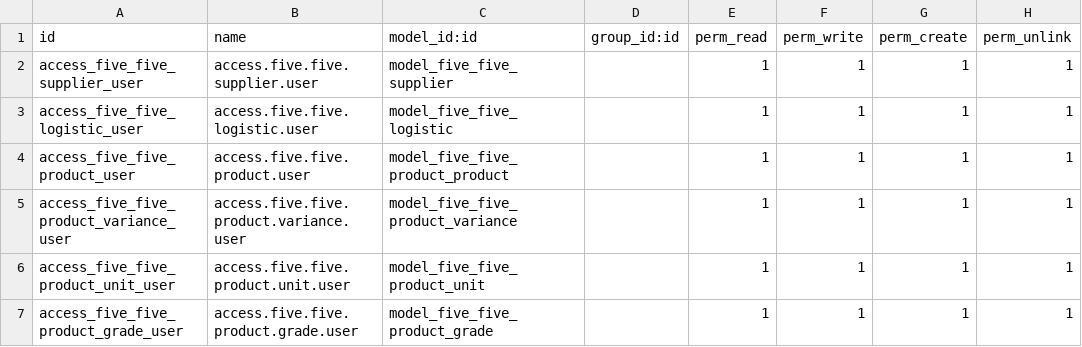
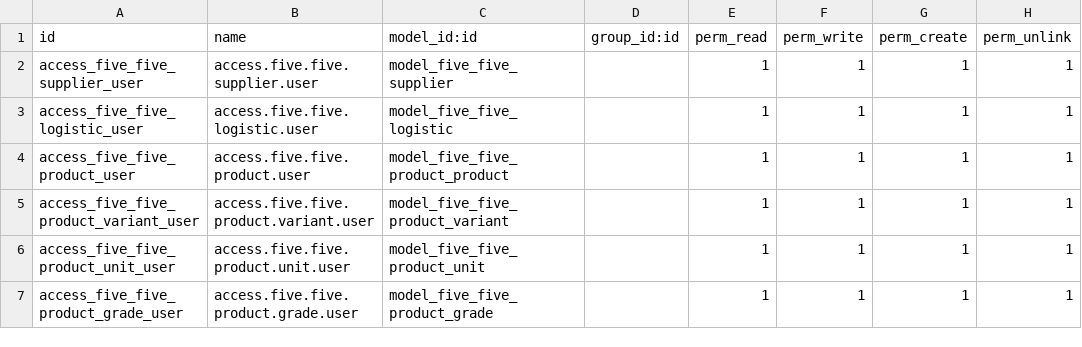
Before and after one commit to Life-Cycle-Dev/fivefive-odoo, a CSV file: src/fivefive_custom/security/ir.model.access.csv, drawn as a sheet.

```diff
--- a/src/fivefive_custom/security/ir.model.access.csv
+++ b/src/fivefive_custom/security/ir.model.access.csv
@@ -4,3 +4,3 @@ access_five_five_logistic_user,access.five.five.logistic.user,model_five_five_lo
 access_five_five_product_user,access.five.five.product.user,model_five_five_product_product,,1,1,1,1
-access_five_five_product_variance_user,access.five.five.product.variance.user,model_five_five_product_variance,,1,1,1,1
+access_five_five_product_variant_user,access.five.five.product.variant.user,model_five_five_product_variant,,1,1,1,1
 access_five_five_product_unit_user,access.five.five.product.unit.user,model_five_five_product_unit,,1,1,1,1
```
Also changed, not shown: 6 other files.
